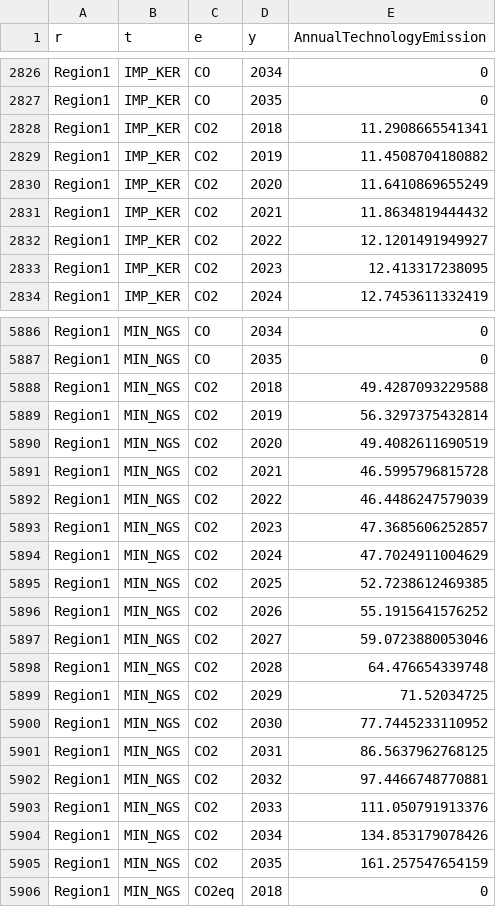
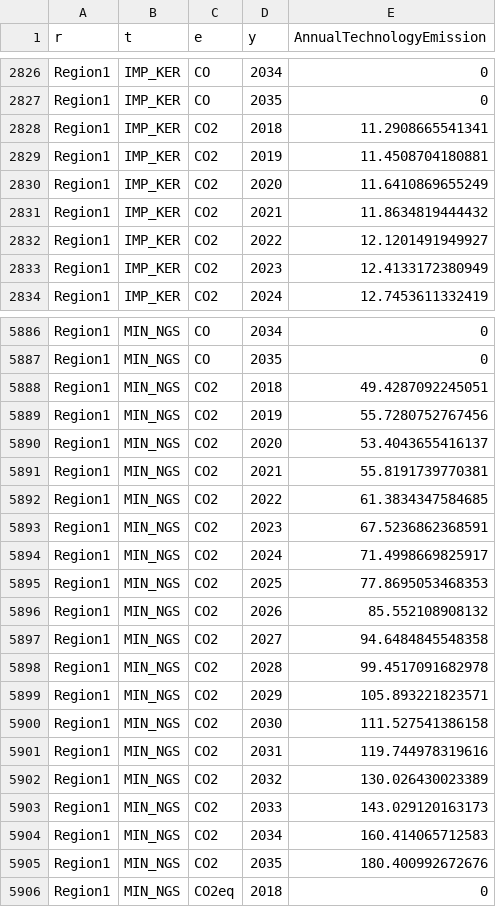
Before and after one commit to KTH-dESA/unescap, a CSV file: dashboard/Data/SDG7/AnnualTechnologyEmission.csv, drawn as a sheet; only a part is shown, gaps mark what is left out; the diff covers the shown part only.

```diff
--- a/dashboard/Data/SDG7/AnnualTechnologyEmission.csv
+++ b/dashboard/Data/SDG7/AnnualTechnologyEmission.csv
@@ -2828,3 +2828,3 @@ r,t,e,y,AnnualTechnologyEmission
 "Region1","IMP_KER","CO2",2018,11.2908665541341
-"Region1","IMP_KER","CO2",2019,11.4508704180882
+"Region1","IMP_KER","CO2",2019,11.4508704180881
 "Region1","IMP_KER","CO2",2020,11.6410869655249
@@ -2832,3 +2832,3 @@ r,t,e,y,AnnualTechnologyEmission
 "Region1","IMP_KER","CO2",2022,12.1201491949927
-"Region1","IMP_KER","CO2",2023,12.413317238095
+"Region1","IMP_KER","CO2",2023,12.4133172380949
 "Region1","IMP_KER","CO2",2024,12.7453611332419
@@ -5887,20 +5887,20 @@ r,t,e,y,AnnualTechnologyEmission
 "Region1","MIN_NGS","CO",2035,0
-"Region1","MIN_NGS","CO2",2018,49.4287093229588
-"Region1","MIN_NGS","CO2",2019,56.3297375432814
-"Region1","MIN_NGS","CO2",2020,49.4082611690519
-"Region1","MIN_NGS","CO2",2021,46.5995796815728
-"Region1","MIN_NGS","CO2",2022,46.4486247579039
-"Region1","MIN_NGS","CO2",2023,47.3685606252857
-"Region1","MIN_NGS","CO2",2024,47.7024911004629
-"Region1","MIN_NGS","CO2",2025,52.7238612469385
-"Region1","MIN_NGS","CO2",2026,55.1915641576252
-"Region1","MIN_NGS","CO2",2027,59.0723880053046
-"Region1","MIN_NGS","CO2",2028,64.476654339748
-"Region1","MIN_NGS","CO2",2029,71.52034725
-"Region1","MIN_NGS","CO2",2030,77.7445233110952
-"Region1","MIN_NGS","CO2",2031,86.5637962768125
-"Region1","MIN_NGS","CO2",2032,97.4466748770881
-"Region1","MIN_NGS","CO2",2033,111.050791913376
-"Region1","MIN_NGS","CO2",2034,134.853179078426
-"Region1","MIN_NGS","CO2",2035,161.257547654159
+"Region1","MIN_NGS","CO2",2018,49.4287092245051
+"Region1","MIN_NGS","CO2",2019,55.7280752767456
+"Region1","MIN_NGS","CO2",2020,53.4043655416137
+"Region1","MIN_NGS","CO2",2021,55.8191739770381
+"Region1","MIN_NGS","CO2",2022,61.3834347584685
+"Region1","MIN_NGS","CO2",2023,67.5236862368591
+"Region1","MIN_NGS","CO2",2024,71.4998669825917
+"Region1","MIN_NGS","CO2",2025,77.8695053468353
+"Region1","MIN_NGS","CO2",2026,85.552108908132
+"Region1","MIN_NGS","CO2",2027,94.6484845548358
+"Region1","MIN_NGS","CO2",2028,99.4517091682978
+"Region1","MIN_NGS","CO2",2029,105.893221823571
+"Region1","MIN_NGS","CO2",2030,111.527541386158
+"Region1","MIN_NGS","CO2",2031,119.744978319616
+"Region1","MIN_NGS","CO2",2032,130.026430023389
+"Region1","MIN_NGS","CO2",2033,143.029120163173
+"Region1","MIN_NGS","CO2",2034,160.414065712583
+"Region1","MIN_NGS","CO2",2035,180.400992672676
 "Region1","MIN_NGS","CO2eq",2018,0
```
Also changed, not shown: 29 edited cells elsewhere in this file, dashboard/Data/SDG7/CapitalInvestment.csv, dashboard/Data/SDG7/Current Policies/CapitalInvestment.csv, 8 other files.
